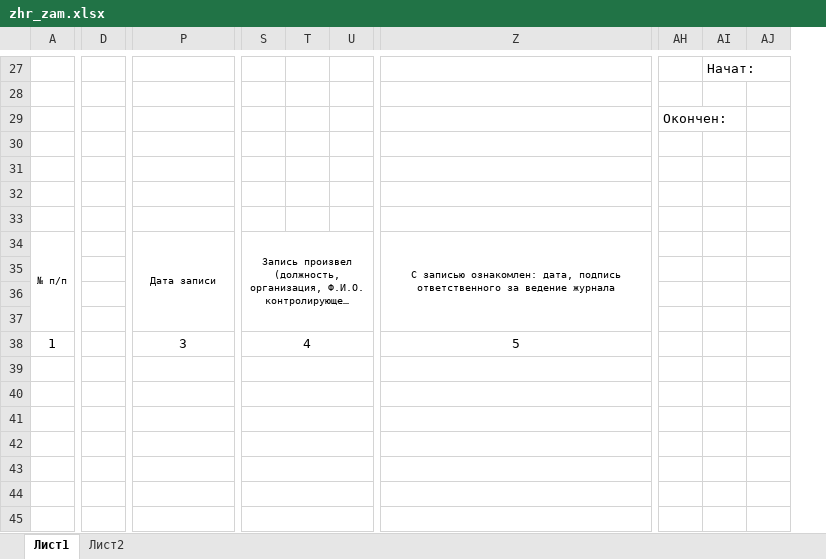
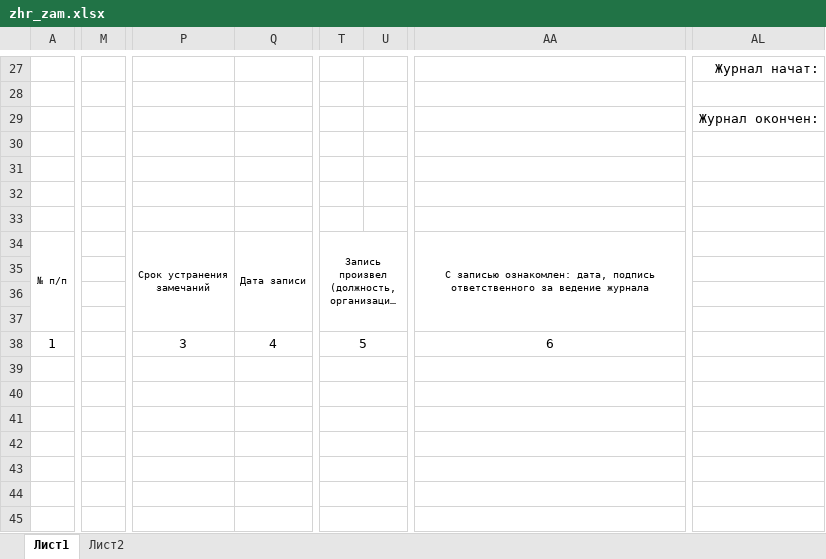
Before and after one commit to Dmitr06/PSD, an Excel workbook: Excell/zhr_zam.xlsx, sheet Лист1, drawn as a sheet; only a part is shown, gaps mark what is left out; long unchanged cells end in …; values as stored, in another font and other column widths than the file's, no borders; removed rows and columns are numbered as before the commit, all else as after; ↵ is a line break in a cell; the diff covers the shown part only; the diff names each change by its address in the sheet, - before the commit and + after, or states it on an @@ line.

```diff
--- a/Excell/zhr_zam.xlsx (sheet Лист1)
+++ b/Excell/zhr_zam.xlsx (sheet Лист1)
-column D, empty
+column M, empty
+column Q, rows 34-38: Дата записи |  |  |  | 4
-column T, empty
-column Z, rows 34-38: С записью ознакомлен: дата, подпись ответственного за ведение журнала |  |  |  | 5
+column AA, rows 34-38: С записью ознакомлен: дата, подпись ответственного за ведение журнала |  |  |  | 6
-column AH, row 29: Окончен:
-column AI, row 27: Начат:
-column AJ, empty
+column AL, rows 27-29: Журнал начат: |  | Журнал окончен:
-P34: Дата записи
+P34: Срок устранения ↵ замечаний
-P34:R37 merged
+P34:P37 merged
-S34:Y37 merged
+T34:Z37 merged
-P38:R38 merged
-T38: 4
+T38: 5
-S38:Y38 merged
+T38:Z38 merged
-P39:R39 merged
-S39:Y39 merged
+T39:Z39 merged
-P40:R40 merged
-S40:Y40 merged
+T40:Z40 merged
-P41:R41 merged
-S41:Y41 merged
+T41:Z41 merged
-P42:R42 merged
-S42:Y42 merged
+T42:Z42 merged
-P43:R43 merged
-S43:Y43 merged
+T43:Z43 merged
-P44:R44 merged
-S44:Y44 merged
+T44:Z44 merged
-P45:R45 merged
-S45:Y45 merged
+T45:Z45 merged
```
Also changed, not shown: 8 added rows, 8 removed rows, 5 added columns, 2 removed columns, 4 edited cells, cell formats and merged cells elsewhere in this sheet, Excell/zhr_ground.xlsx, Excell/zhr_izol.xlsx, 12 other files.
